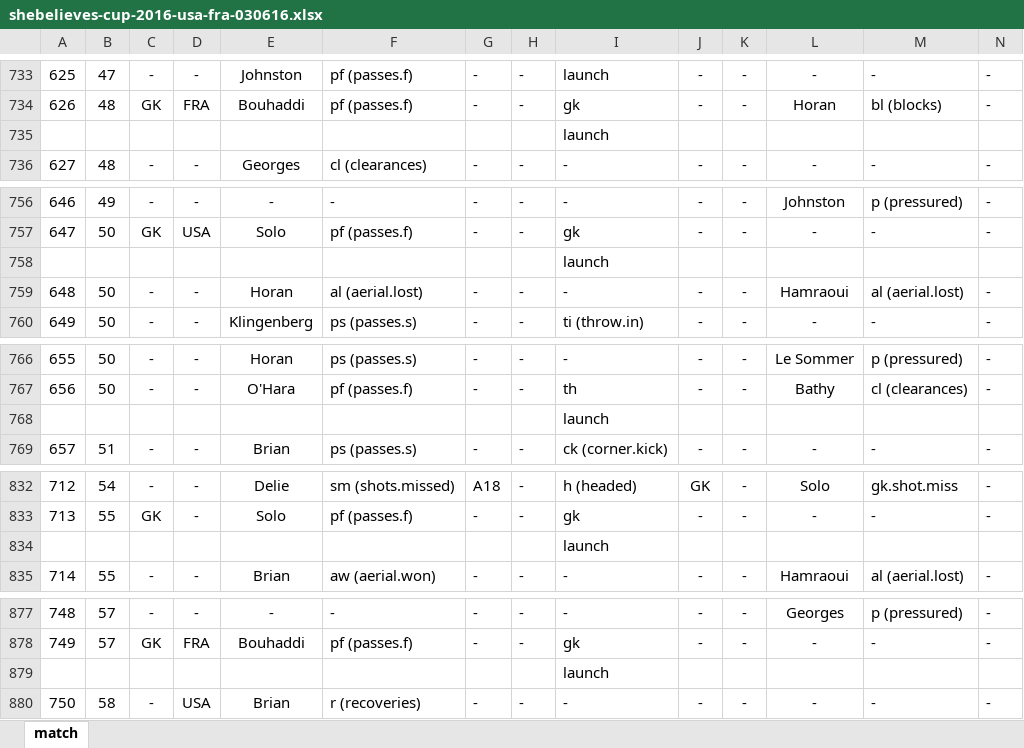
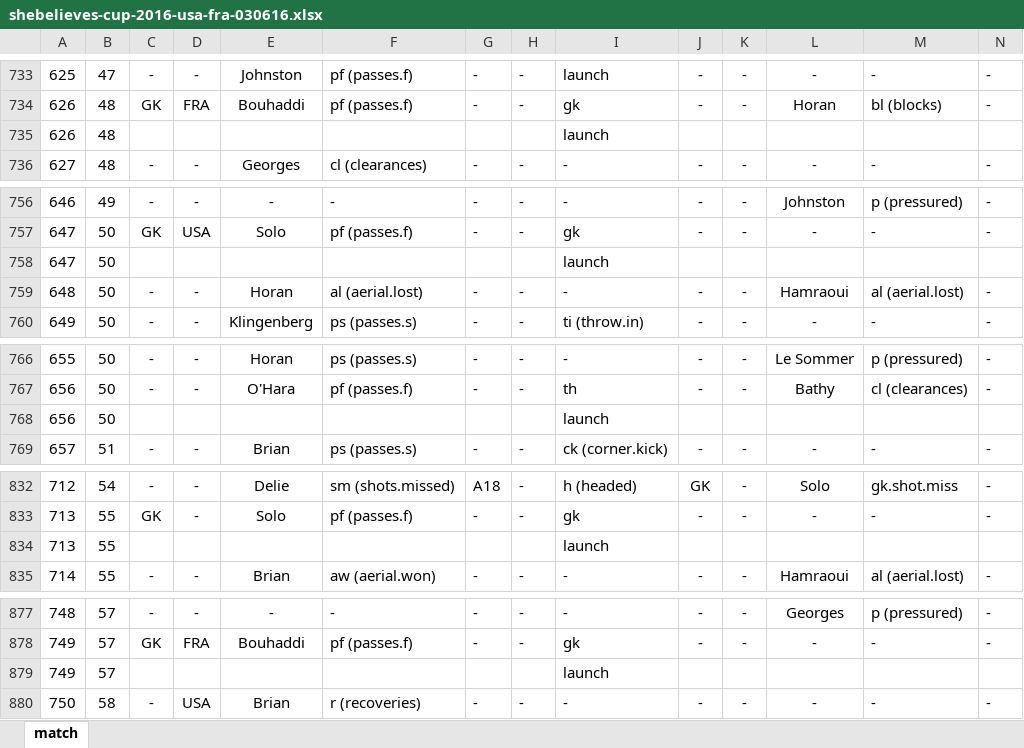
Before and after one commit to alfredomartinezjr/wosostats, an Excel workbook: source/excel/shebelieves-cup-2016/shebelieves-cup-2016-usa-fra-030616.xlsx, sheet match, drawn as a sheet; only a part is shown, gaps mark what is left out; values as stored, in another font and other column widths than the file's, no borders; removed rows and columns are numbered as before the commit, all else as after; rows hold the shown columns only; the diff covers the shown part only; the diff names each change by its address in the sheet, - before the commit and + after, or states it on an @@ line.

Commit message:
Update USA-FRA match events files
Fixed bug in a missing event value

```diff
--- a/source/excel/shebelieves-cup-2016/shebelieves-cup-2016-usa-fra-030616.xlsx (sheet match)
+++ b/source/excel/shebelieves-cup-2016/shebelieves-cup-2016-usa-fra-030616.xlsx (sheet match)
-row 735:  |  |  |  |  |  |  |  | launch
+row 735: 626 | 48 |  |  |  |  |  |  | launch
-row 758:  |  |  |  |  |  |  |  | launch
+row 758: 647 | 50 |  |  |  |  |  |  | launch
-row 768:  |  |  |  |  |  |  |  | launch
+row 768: 656 | 50 |  |  |  |  |  |  | launch
-row 834:  |  |  |  |  |  |  |  | launch
+row 834: 713 | 55 |  |  |  |  |  |  | launch
-row 879:  |  |  |  |  |  |  |  | launch
+row 879: 749 | 57 |  |  |  |  |  |  | launch
```
Also changed, not shown: 2 added rows and 2 removed rows elsewhere in this sheet, formulas that keep their value, 1 other file.
